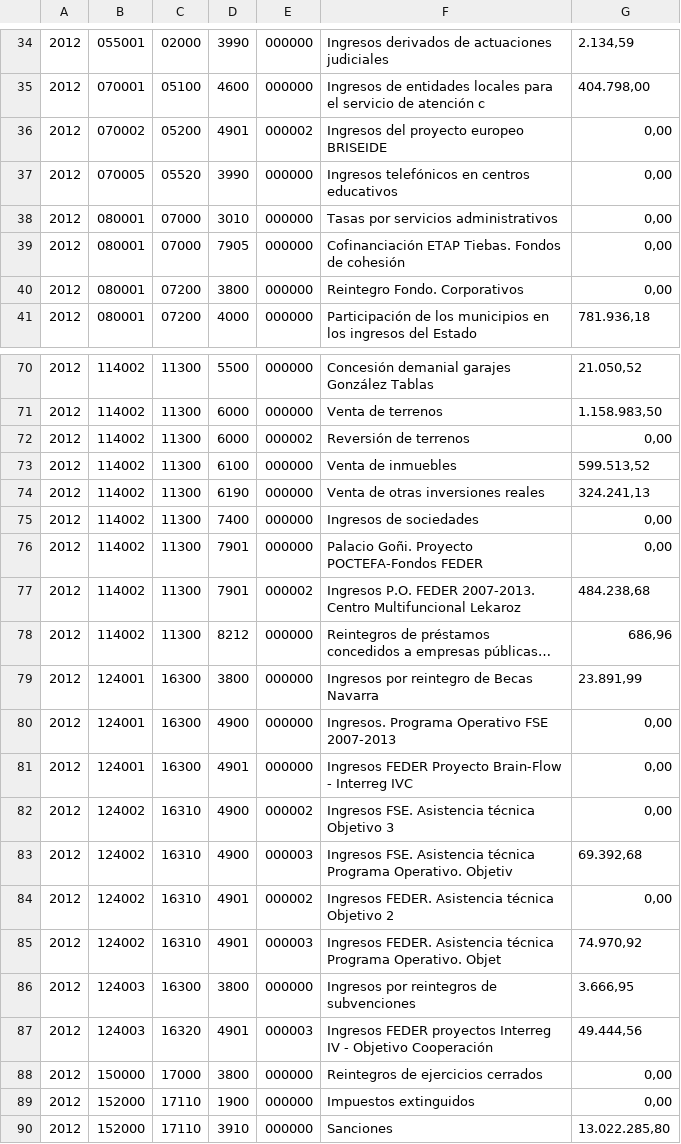
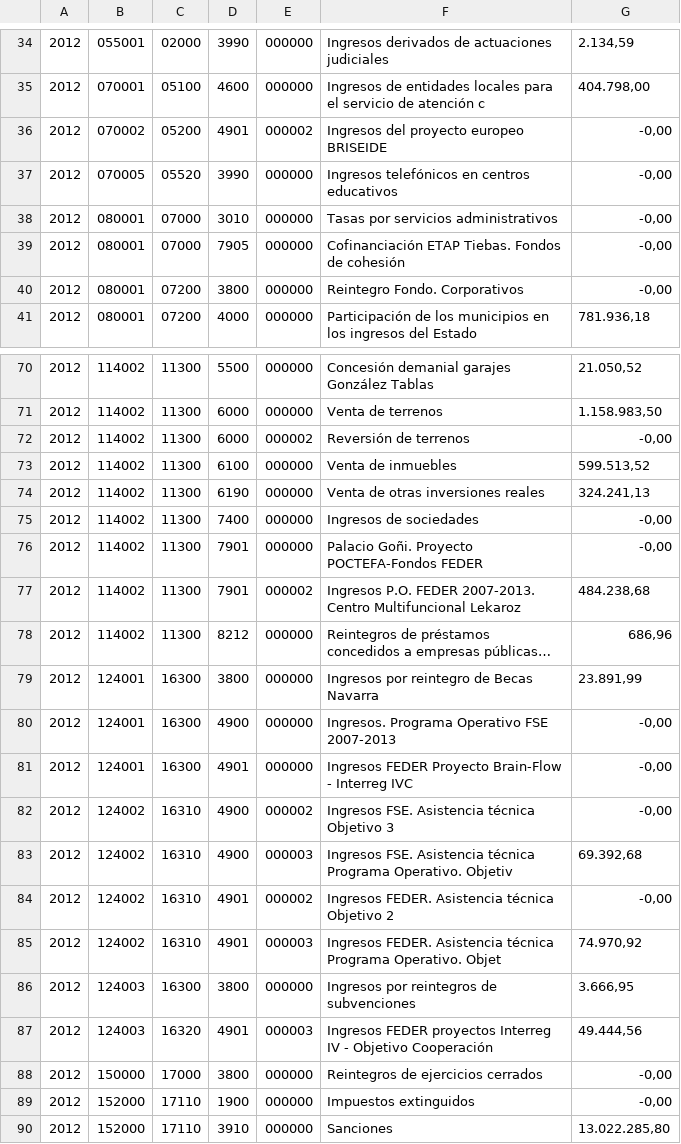
Before and after one commit to civio/presupuesto-navarra, a CSV file: data/es/comunidad/2012/ejecucion_ingresos.csv, drawn as a sheet; only a part is shown, gaps mark what is left out; long unchanged cells end in …; the diff covers the shown part only.

Commit message:
Recover minus sign lost converting execution input files civio/presupuesto-management#334

```diff
--- a/data/es/comunidad/2012/ejecucion_ingresos.csv
+++ b/data/es/comunidad/2012/ejecucion_ingresos.csv
@@ -35,7 +35,7 @@
 2012,070001,05100,4600,000000,Ingresos de entidades locales para el servicio de atención c,"404.798,00"
-2012,070002,05200,4901,000002,Ingresos del proyecto europeo BRISEIDE,"0,00"
-2012,070005,05520,3990,000000,Ingresos telefónicos en centros educativos,"0,00"
-2012,080001,07000,3010,000000,Tasas por servicios administrativos,"0,00"
-2012,080001,07000,7905,000000,Cofinanciación ETAP Tiebas. Fondos de cohesión,"0,00"
-2012,080001,07200,3800,000000,Reintegro Fondo. Corporativos,"0,00"
+2012,070002,05200,4901,000002,Ingresos del proyecto europeo BRISEIDE,"-0,00"
+2012,070005,05520,3990,000000,Ingresos telefónicos en centros educativos,"-0,00"
+2012,080001,07000,3010,000000,Tasas por servicios administrativos,"-0,00"
+2012,080001,07000,7905,000000,Cofinanciación ETAP Tiebas. Fondos de cohesión,"-0,00"
+2012,080001,07200,3800,000000,Reintegro Fondo. Corporativos,"-0,00"
 2012,080001,07200,4000,000000,Participación de los municipios en los ingresos del Estado,"781.936,18"
@@ -71,7 +71,7 @@
 2012,114002,11300,6000,000000,Venta de terrenos,"1.158.983,50"
-2012,114002,11300,6000,000002,Reversión de terrenos,"0,00"
+2012,114002,11300,6000,000002,Reversión de terrenos,"-0,00"
 2012,114002,11300,6100,000000,Venta de inmuebles,"599.513,52"
 2012,114002,11300,6190,000000,Venta de otras inversiones reales,"324.241,13"
-2012,114002,11300,7400,000000,Ingresos de sociedades,"0,00"
-2012,114002,11300,7901,000000,Palacio Goñi. Proyecto POCTEFA-Fondos FEDER,"0,00"
+2012,114002,11300,7400,000000,Ingresos de sociedades,"-0,00"
+2012,114002,11300,7901,000000,Palacio Goñi. Proyecto POCTEFA-Fondos FEDER,"-0,00"
 2012,114002,11300,7901,000002,Ingresos P.O. FEDER 2007-2013. Centro Multifuncional Lekaroz,"484.238,68"
@@ -79,7 +79,7 @@
 2012,124001,16300,3800,000000,Ingresos por reintegro de Becas Navarra,"23.891,99"
-2012,124001,16300,4900,000000,Ingresos. Programa Operativo FSE 2007-2013,"0,00"
-2012,124001,16300,4901,000000,Ingresos FEDER Proyecto Brain-Flow - Interreg IVC,"0,00"
-2012,124002,16310,4900,000002,Ingresos FSE. Asistencia técnica Objetivo 3,"0,00"
+2012,124001,16300,4900,000000,Ingresos. Programa Operativo FSE 2007-2013,"-0,00"
+2012,124001,16300,4901,000000,Ingresos FEDER Proyecto Brain-Flow - Interreg IVC,"-0,00"
+2012,124002,16310,4900,000002,Ingresos FSE. Asistencia técnica Objetivo 3,"-0,00"
 2012,124002,16310,4900,000003,Ingresos FSE. Asistencia técnica Programa Operativo. Objetiv,"69.392,68"
-2012,124002,16310,4901,000002,Ingresos FEDER. Asistencia técnica Objetivo 2,"0,00"
+2012,124002,16310,4901,000002,Ingresos FEDER. Asistencia técnica Objetivo 2,"-0,00"
 2012,124002,16310,4901,000003,Ingresos FEDER. Asistencia técnica Programa Operativo. Objet,"74.970,92"
@@ -87,4 +87,4 @@
 2012,124003,16320,4901,000003,Ingresos FEDER proyectos Interreg IV - Objetivo Cooperación,"49.444,56"
-2012,150000,17000,3800,000000,Reintegros de ejercicios cerrados,"0,00"
-2012,152000,17110,1900,000000,Impuestos extinguidos,"0,00"
+2012,150000,17000,3800,000000,Reintegros de ejercicios cerrados,"-0,00"
+2012,152000,17110,1900,000000,Impuestos extinguidos,"-0,00"
 2012,152000,17110,3910,000000,Sanciones,"13.022.285,80"
```
Also changed, not shown: 68 edited cells elsewhere in this file.
